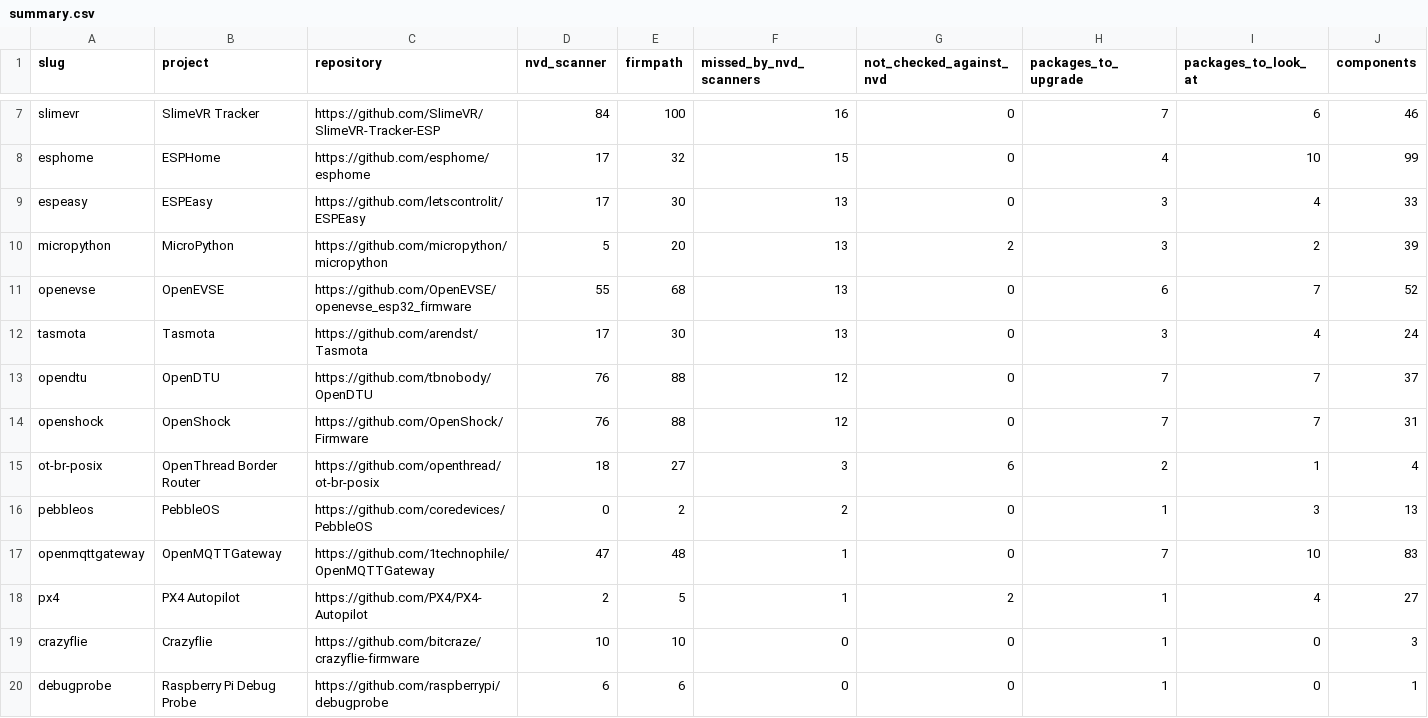
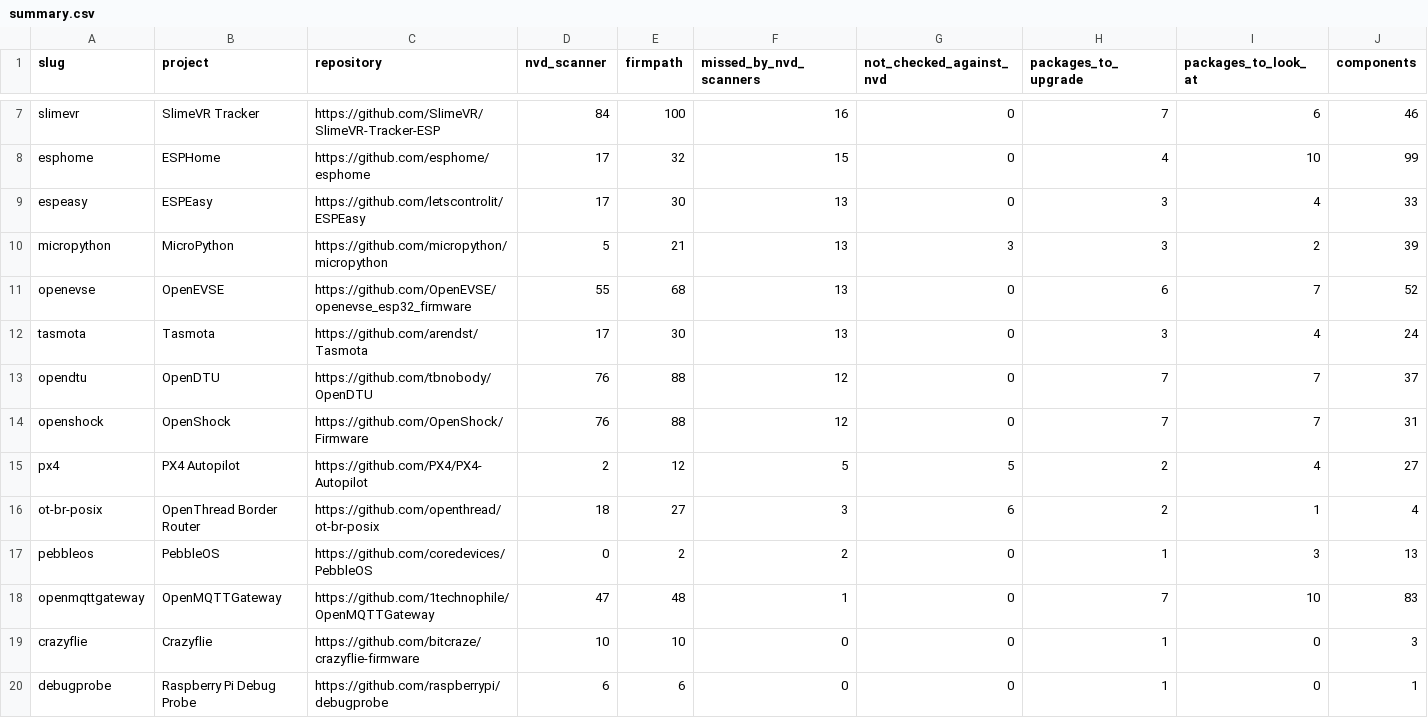
Before and after one commit to firmpath/firmware-reports, a CSV file: summary.csv, drawn as a sheet; only a part is shown, gaps mark what is left out.

```diff
--- a/summary.csv
+++ b/summary.csv
@@ -9,3 +9,3 @@ esphome,ESPHome,https://github.com/esphome/esphome,17,32,15,0,4,10,99
 espeasy,ESPEasy,https://github.com/letscontrolit/ESPEasy,17,30,13,0,3,4,33
-micropython,MicroPython,https://github.com/micropython/micropython,5,20,13,2,3,2,39
+micropython,MicroPython,https://github.com/micropython/micropython,5,21,13,3,3,2,39
 openevse,OpenEVSE,https://github.com/OpenEVSE/openevse_esp32_firmware,55,68,13,0,6,7,52
@@ -14,2 +14,3 @@ opendtu,OpenDTU,https://github.com/tbnobody/OpenDTU,76,88,12,0,7,7,37
 openshock,OpenShock,https://github.com/OpenShock/Firmware,76,88,12,0,7,7,31
+px4,PX4 Autopilot,https://github.com/PX4/PX4-Autopilot,2,12,5,5,2,4,27
 ot-br-posix,OpenThread Border Router,https://github.com/openthread/ot-br-posix,18,27,3,6,2,1,4
@@ -17,3 +18,2 @@ pebbleos,PebbleOS,https://github.com/coredevices/PebbleOS,0,2,2,0,1,3,13
 openmqttgateway,OpenMQTTGateway,https://github.com/1technophile/OpenMQTTGateway,47,48,1,0,7,10,83
-px4,PX4 Autopilot,https://github.com/PX4/PX4-Autopilot,2,5,1,2,1,4,27
 crazyflie,Crazyflie,https://github.com/bitcraze/crazyflie-firmware,10,10,0,0,1,0,3
```
Also changed, not shown: 9 other files.
